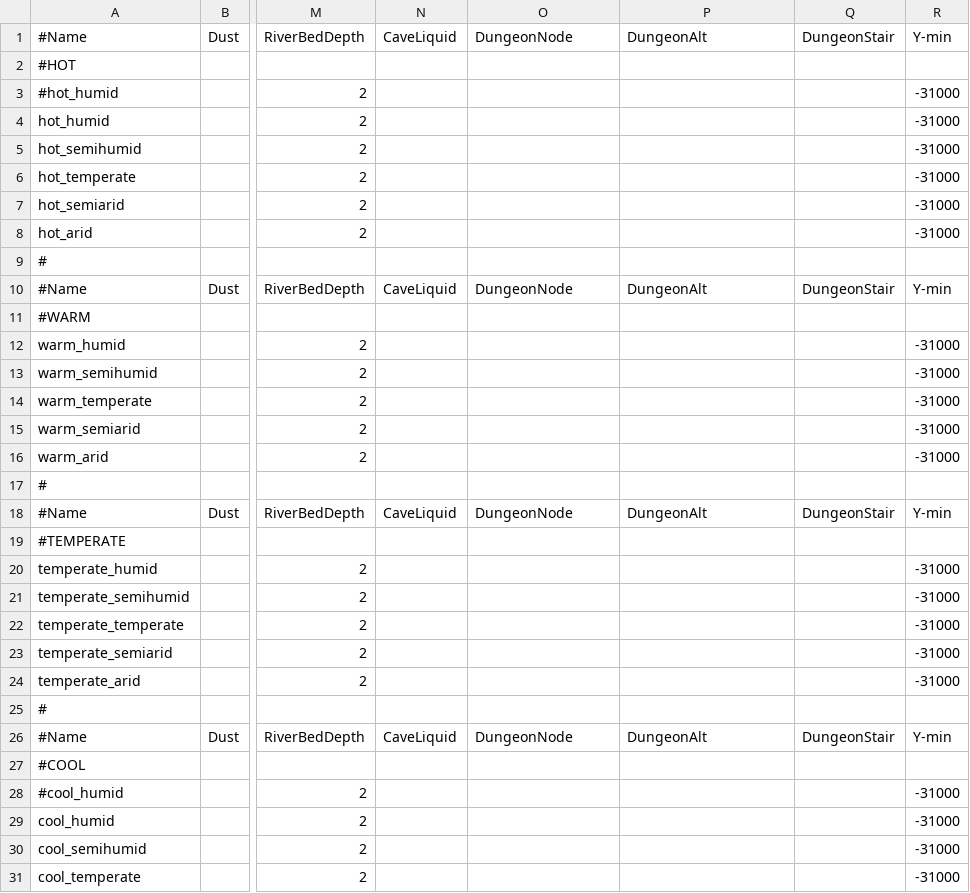
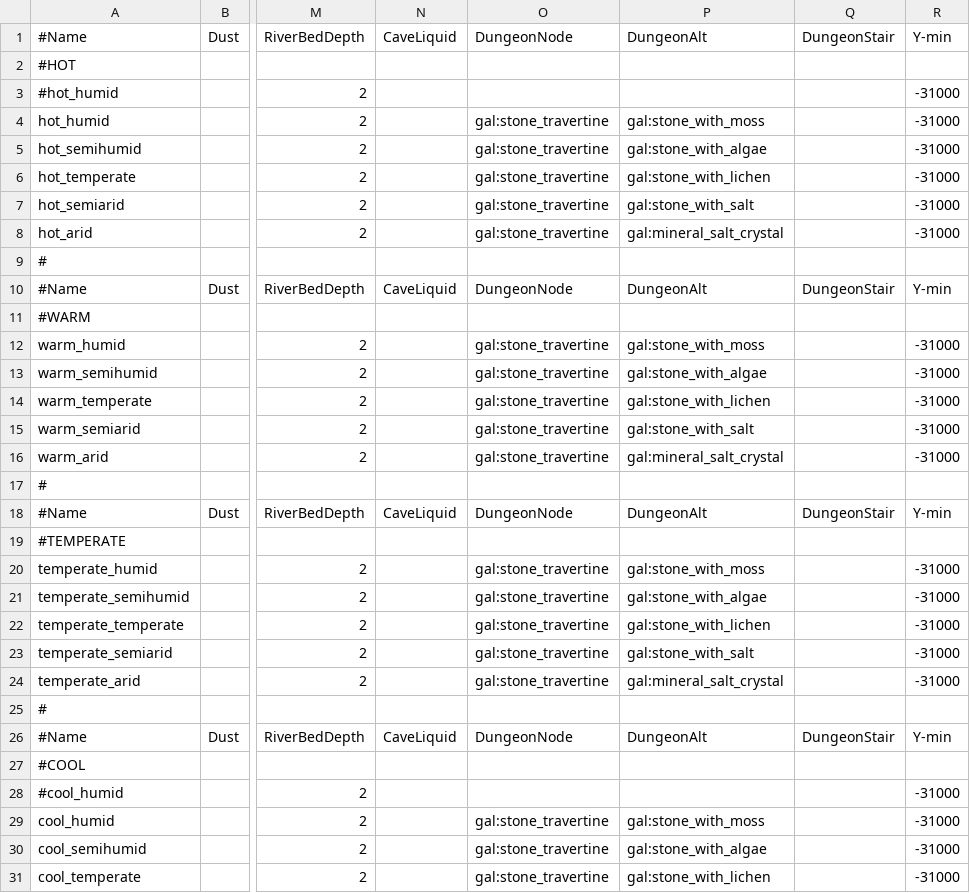
Before and after one commit to ShadMOrdre/gal, a CSV file: gal_geology_biomes_gal.csv, drawn as a sheet; only a part is shown, gaps mark what is left out; the diff covers the shown part only; the diff names each change by its address in the sheet, - before the commit and + after, or states it on an @@ line.

```diff
--- a/gal_geology_biomes_gal.csv
+++ b/gal_geology_biomes_gal.csv
-O4:O8: (empty)
+O4:O8: gal:stone_travertine
-P4: (empty)
+P4: gal:stone_with_moss
-P5: (empty)
+P5: gal:stone_with_algae
-P6: (empty)
+P6: gal:stone_with_lichen
-P7: (empty)
+P7: gal:stone_with_salt
-P8: (empty)
+P8: gal:mineral_salt_crystal
-O12:O16: (empty)
+O12:O16: gal:stone_travertine
-P12: (empty)
+P12: gal:stone_with_moss
-P13: (empty)
+P13: gal:stone_with_algae
-P14: (empty)
+P14: gal:stone_with_lichen
-P15: (empty)
+P15: gal:stone_with_salt
-P16: (empty)
+P16: gal:mineral_salt_crystal
-O20:O24: (empty)
+O20:O24: gal:stone_travertine
-P20: (empty)
+P20: gal:stone_with_moss
-P21: (empty)
+P21: gal:stone_with_algae
-P22: (empty)
+P22: gal:stone_with_lichen
-P23: (empty)
+P23: gal:stone_with_salt
-P24: (empty)
+P24: gal:mineral_salt_crystal
-O29:O31: (empty)
+O29:O31: gal:stone_travertine
-P29: (empty)
+P29: gal:stone_with_moss
-P30: (empty)
+P30: gal:stone_with_algae
-P31: (empty)
+P31: gal:stone_with_lichen
```
Also changed, not shown: 14 edited cells elsewhere in this file, gal_ecology_trees_nodes.csv, gal_geology_nodes.csv, 21 other files.
